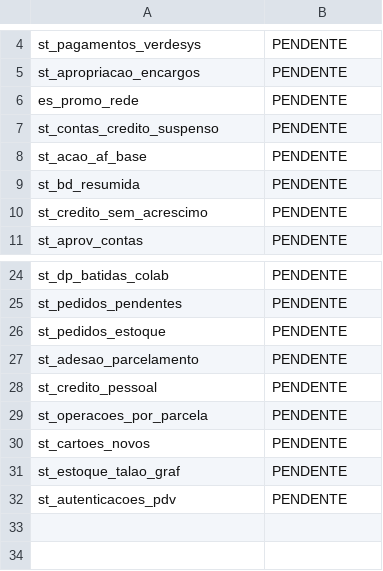
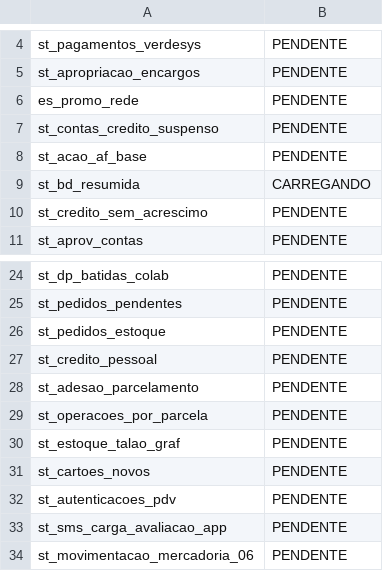
Before and after one commit to lucasely/bot_mis, a CSV file: STATUS_ETL.csv, drawn as a sheet; only a part is shown, gaps mark what is left out.

```diff
--- a/STATUS_ETL.csv
+++ b/STATUS_ETL.csv
@@ -8,3 +8,3 @@ st_contas_credito_suspenso;PENDENTE
 st_acao_af_base;PENDENTE
-st_bd_resumida;PENDENTE
+st_bd_resumida;CARREGANDO
 st_credito_sem_acrescimo;PENDENTE
@@ -26,7 +26,9 @@ st_pedidos_pendentes;PENDENTE
 st_pedidos_estoque;PENDENTE
+st_credito_pessoal;PENDENTE
 st_adesao_parcelamento;PENDENTE
-st_credito_pessoal;PENDENTE
 st_operacoes_por_parcela;PENDENTE
+st_estoque_talao_graf;PENDENTE
 st_cartoes_novos;PENDENTE
-st_estoque_talao_graf;PENDENTE
 st_autenticacoes_pdv;PENDENTE
+st_sms_carga_avaliacao_app;PENDENTE
+st_movimentacao_mercadoria_06;PENDENTE
```
Also changed, not shown: verdemis.csv.
